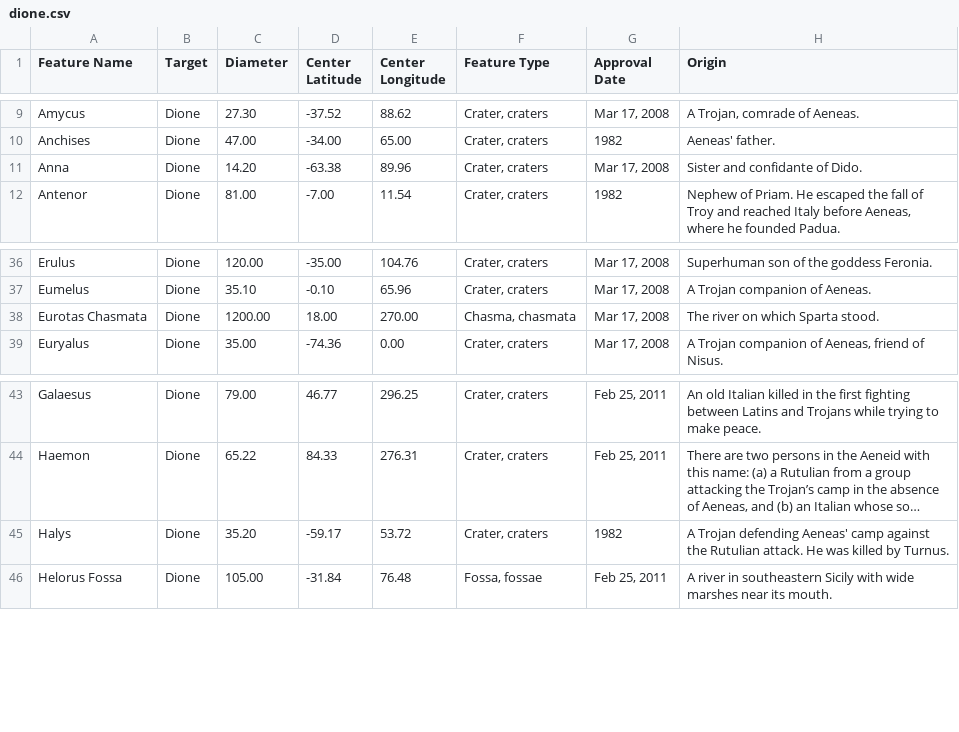
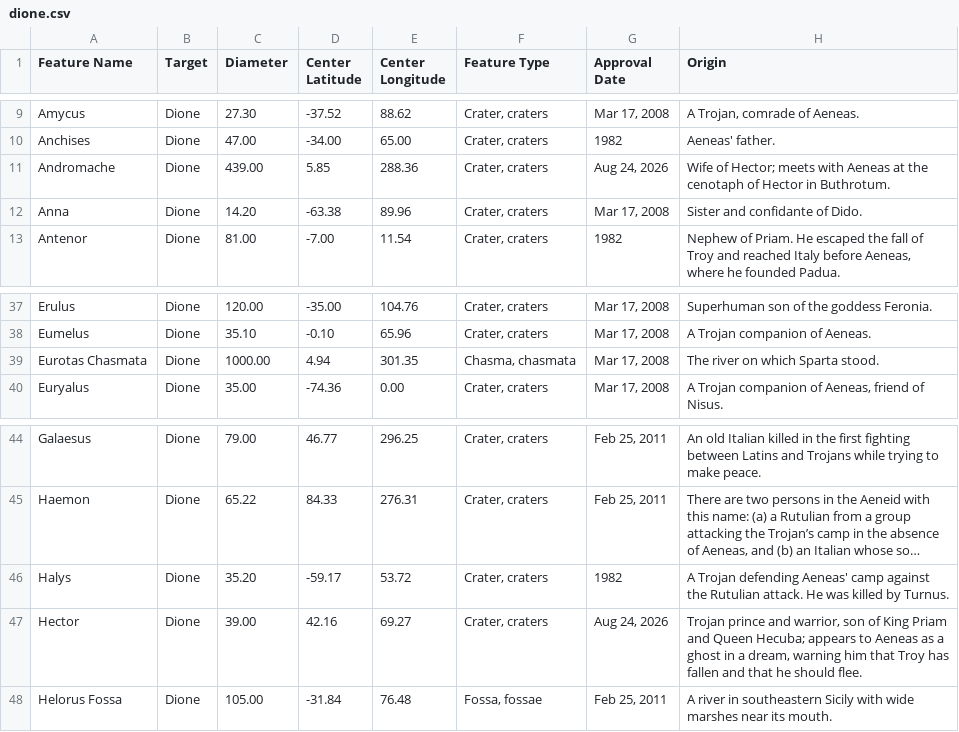
Before and after one commit to OpenSpace/geocode.openspaceproject.com, a CSV file: data/dione.csv, drawn as a sheet; only a part is shown, gaps mark what is left out; long unchanged cells end in …; addresses are those after the commit; the diff names each change by its address in the sheet, - before the commit and + after, or states it on an @@ line.

Commit message:
Update data based on USGS Gazetteer

```diff
--- a/data/dione.csv
+++ b/data/dione.csv
+row 11: Andromache | Dione | 439.00 | 5.85 | 288.36 | Crater, craters | Aug 24, 2026 | Wife of Hector; meets with Aeneas at the cenotaph of Hector in Buthrotum.
-C39 (Diameter): 1200.00
+C39 (Diameter): 1000.00
-D39 (Center Latitude): 18.00
+D39 (Center Latitude): 4.94
-E39 (Center Longitude): 270.00
+E39 (Center Longitude): 301.35
+row 47: Hector | Dione | 39.00 | 42.16 | 69.27 | Crater, craters | Aug 24, 2026 | Trojan prince and warrior, son of King Priam and Queen Hecuba; appears to Aeneas as a ghost in a dream, warning him that Troy has fallen and that he should flee.
```
Also changed, not shown: data/mars.csv.
